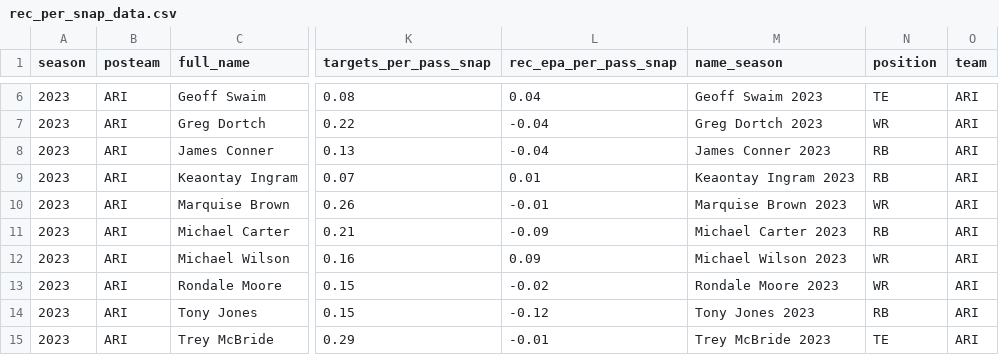
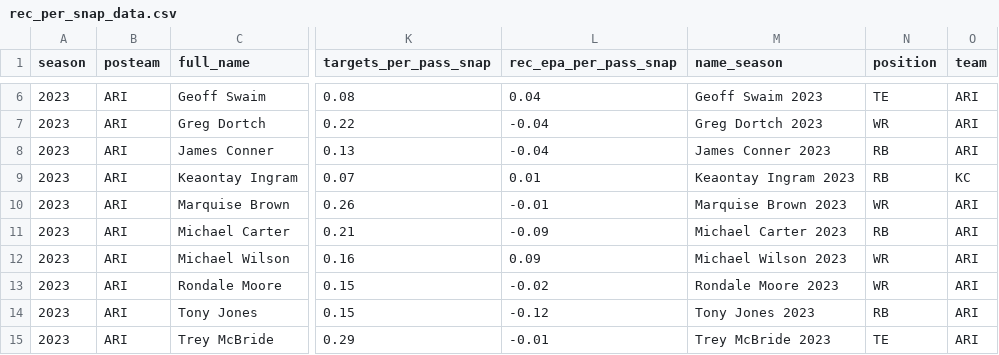
Before and after one commit to albtree/nfl-per-pass-snap, a CSV file: rec_per_snap_data.csv, drawn as a sheet; only a part is shown, gaps mark what is left out; the diff names each change by its address in the sheet, - before the commit and + after, or states it on an @@ line.

```diff
--- a/rec_per_snap_data.csv
+++ b/rec_per_snap_data.csv
-O9 (team): ARI
+O9 (team): KC
```
